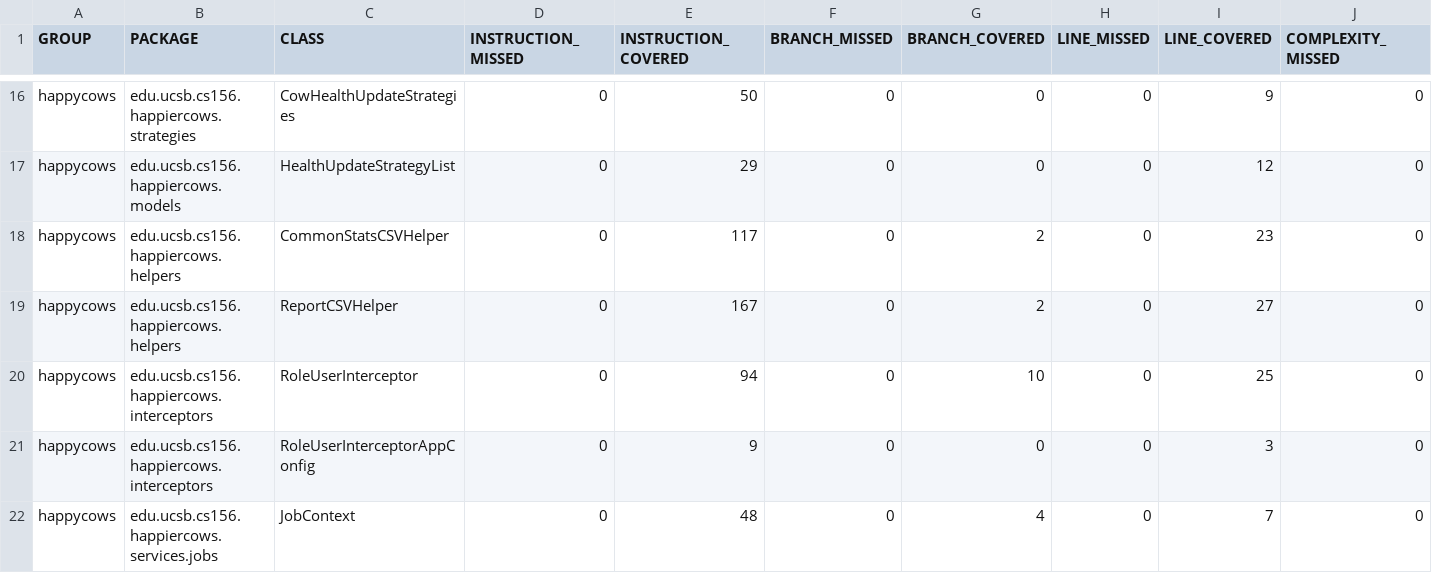
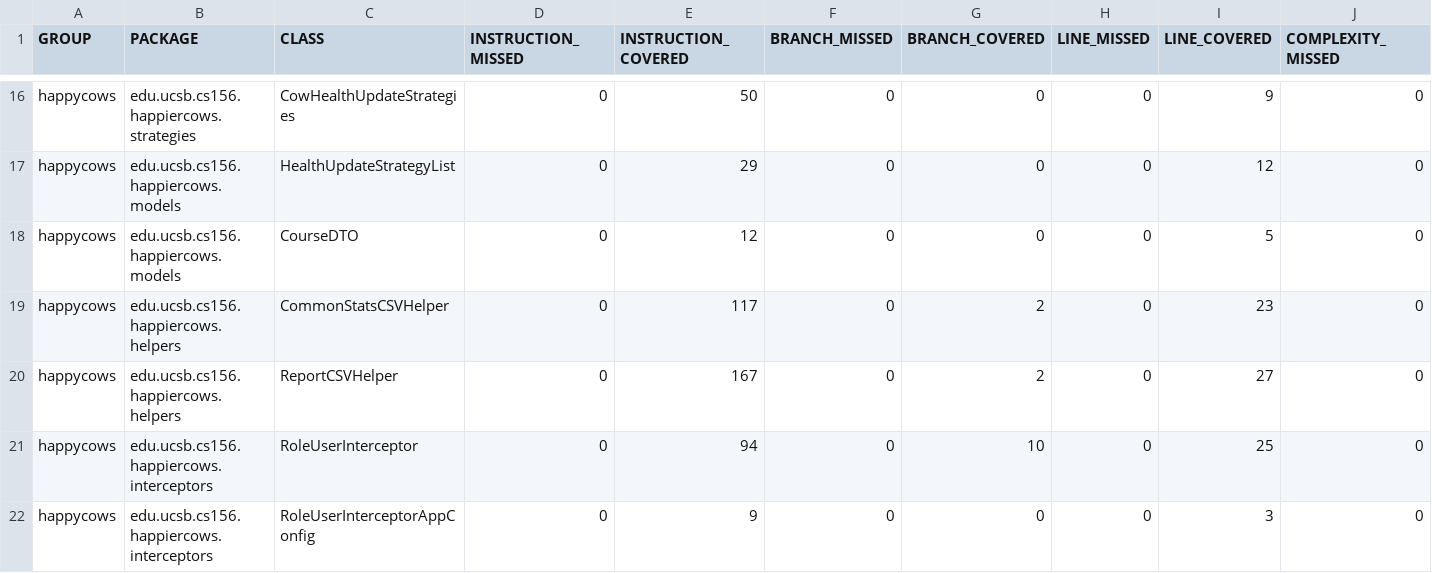
Before and after one commit to ucsb-cs156-f25/proj-happycows-f25-16, a CSV file: jacoco/jacoco.csv, drawn as a sheet; only a part is shown, gaps mark what is left out; the shorter side is filled out with more unchanged rows; rows hold the shown columns only; the diff covers the shown part only; the diff names each change by its address in the sheet, - before the commit and + after, or states it on an @@ line.

Commit message:
Deploying to gh-pages from @ ucsb-cs156-f25/proj-happycows-f25-16@d77944d3f50e4d65641065ef68242d25aae4a391 🚀

```diff
--- a/jacoco/jacoco.csv
+++ b/jacoco/jacoco.csv
+row 18: happycows | edu.ucsb.cs156.happiercows.models | CourseDTO | 0 | 12 | 0 | 0 | 0 | 5 | 0
```
Also changed, not shown: 3 added rows and 4 edited cells elsewhere in this file, 19 other files.
